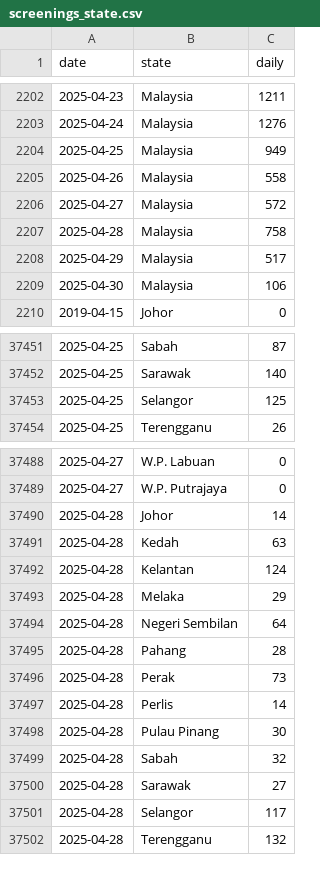
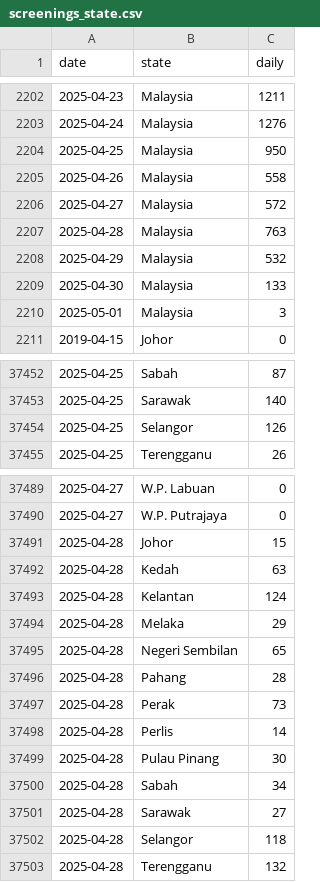
Before and after one commit to MoH-Malaysia/data-pekab40-public, a CSV file: screenings_state.csv, drawn as a sheet; only a part is shown, gaps mark what is left out; the diff covers the shown part only.

Commit message:
Update: 2025-05-01

```diff
--- a/screenings_state.csv
+++ b/screenings_state.csv
@@ -2203,8 +2203,9 @@ date,state,daily
 2025-04-24,Malaysia,1276
-2025-04-25,Malaysia,949
+2025-04-25,Malaysia,950
 2025-04-26,Malaysia,558
 2025-04-27,Malaysia,572
-2025-04-28,Malaysia,758
-2025-04-29,Malaysia,517
-2025-04-30,Malaysia,106
+2025-04-28,Malaysia,763
+2025-04-29,Malaysia,532
+2025-04-30,Malaysia,133
+2025-05-01,Malaysia,3
 2019-04-15,Johor,0
@@ -37452,3 +37453,3 @@ date,state,daily
 2025-04-25,Sarawak,140
-2025-04-25,Selangor,125
+2025-04-25,Selangor,126
 2025-04-25,Terengganu,26
@@ -37489,3 +37490,3 @@ date,state,daily
 2025-04-27,W.P. Putrajaya,0
-2025-04-28,Johor,14
+2025-04-28,Johor,15
 2025-04-28,Kedah,63
@@ -37493,3 +37494,3 @@ date,state,daily
 2025-04-28,Melaka,29
-2025-04-28,Negeri Sembilan,64
+2025-04-28,Negeri Sembilan,65
 2025-04-28,Pahang,28
@@ -37498,5 +37499,5 @@ date,state,daily
 2025-04-28,Pulau Pinang,30
-2025-04-28,Sabah,32
+2025-04-28,Sabah,34
 2025-04-28,Sarawak,27
-2025-04-28,Selangor,117
+2025-04-28,Selangor,118
 2025-04-28,Terengganu,132
```
Also changed, not shown: 16 added rows and 9 edited cells elsewhere in this file.
